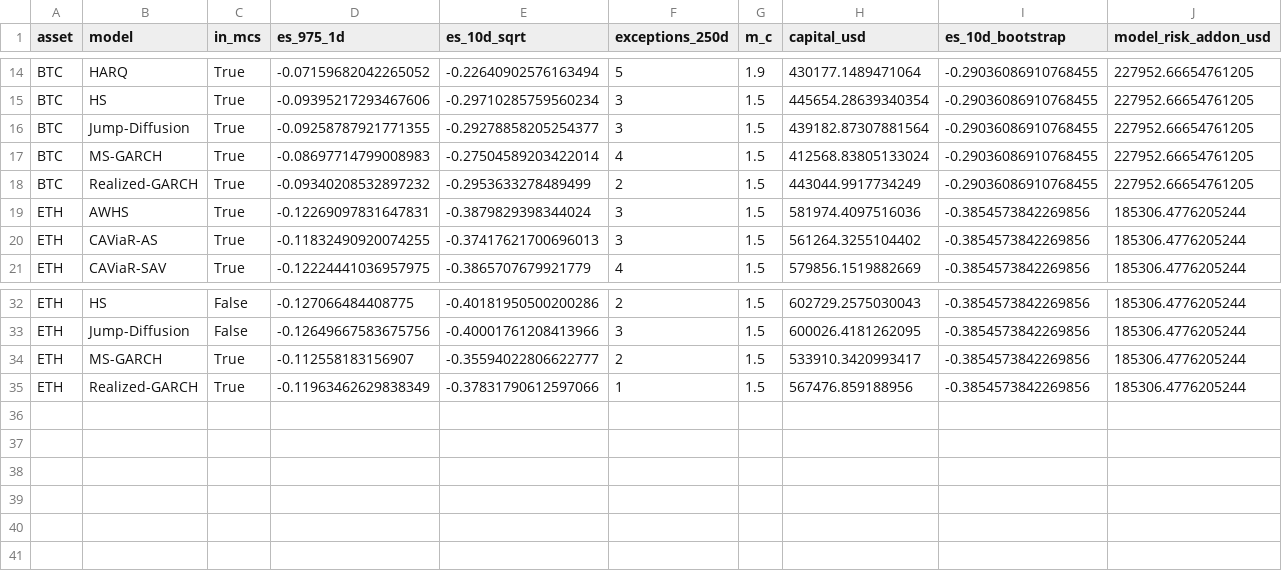
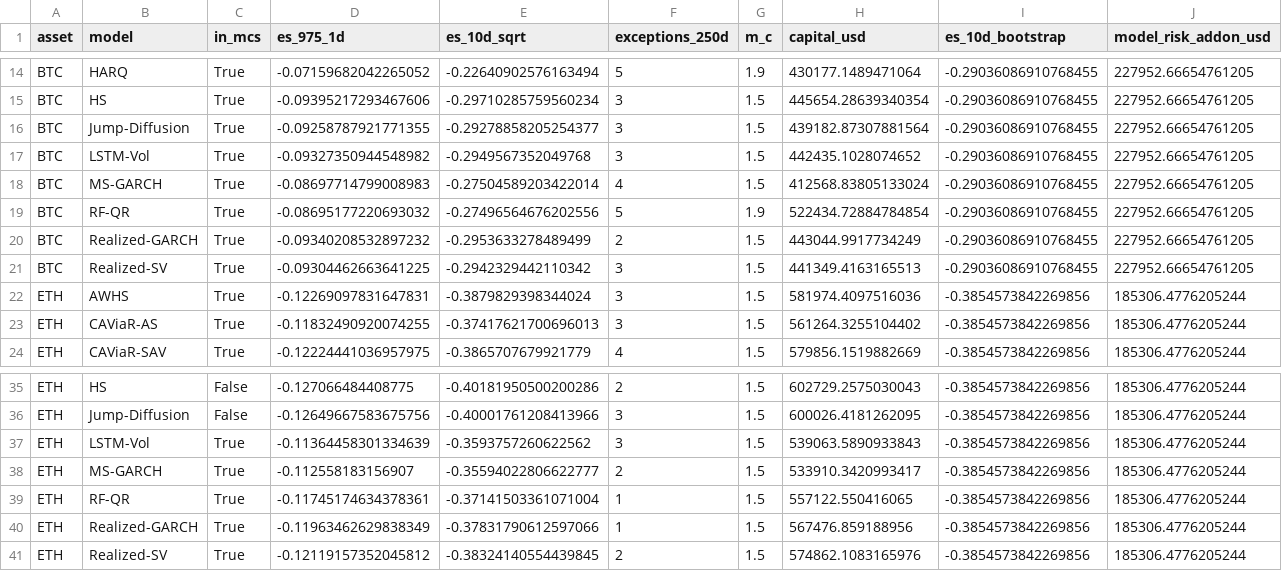
Before and after one commit to mariomarroquin3/cryptorisk, a CSV file: data/results/decision_capital.csv, drawn as a sheet; only a part is shown, gaps mark what is left out; the diff names each change by its address in the sheet, - before the commit and + after, or states it on an @@ line.

```diff
--- a/data/results/decision_capital.csv
+++ b/data/results/decision_capital.csv
+row 17: BTC | LSTM-Vol | True | -0.09327350944548982 | -0.2949567352049768 | 3 | 1.5 | 442435.1028074652 | -0.29036086910768455 | 227952.66654761205
+row 19: BTC | RF-QR | True | -0.08695177220693032 | -0.27496564676202556 | 5 | 1.9 | 522434.72884784854 | -0.29036086910768455 | 227952.66654761205
+row 21: BTC | Realized-SV | True | -0.09304462663641225 | -0.2942329442110342 | 3 | 1.5 | 441349.4163165513 | -0.29036086910768455 | 227952.66654761205
+row 37: ETH | LSTM-Vol | True | -0.11364458301334639 | -0.3593757260622562 | 3 | 1.5 | 539063.5890933843 | -0.3854573842269856 | 185306.4776205244
+row 39: ETH | RF-QR | True | -0.11745174634378361 | -0.37141503361071004 | 1 | 1.5 | 557122.550416065 | -0.3854573842269856 | 185306.4776205244
+row 41: ETH | Realized-SV | True | -0.12119157352045812 | -0.38324140554439845 | 2 | 1.5 | 574862.1083165976 | -0.3854573842269856 | 185306.4776205244
```
Also changed, not shown: data/results/backtests_summary.csv, data/results/decision_limits.csv, 43 other files.
